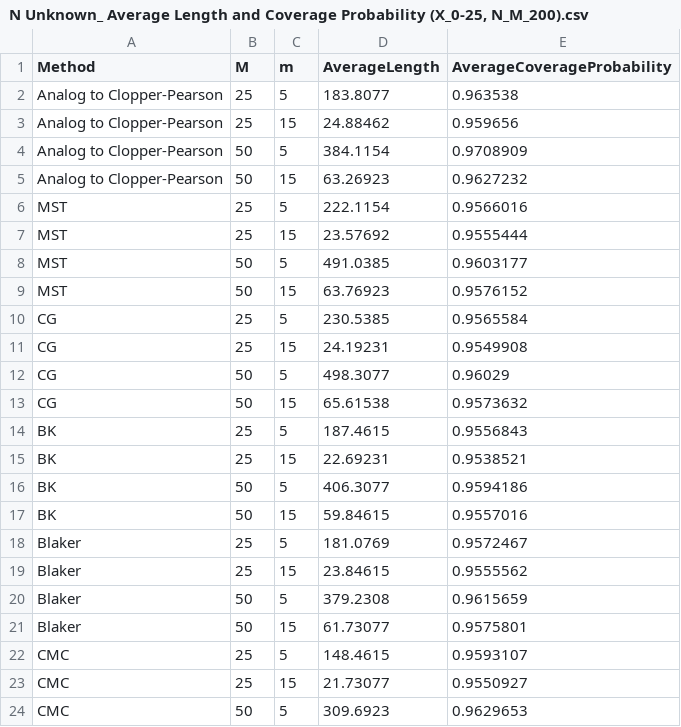
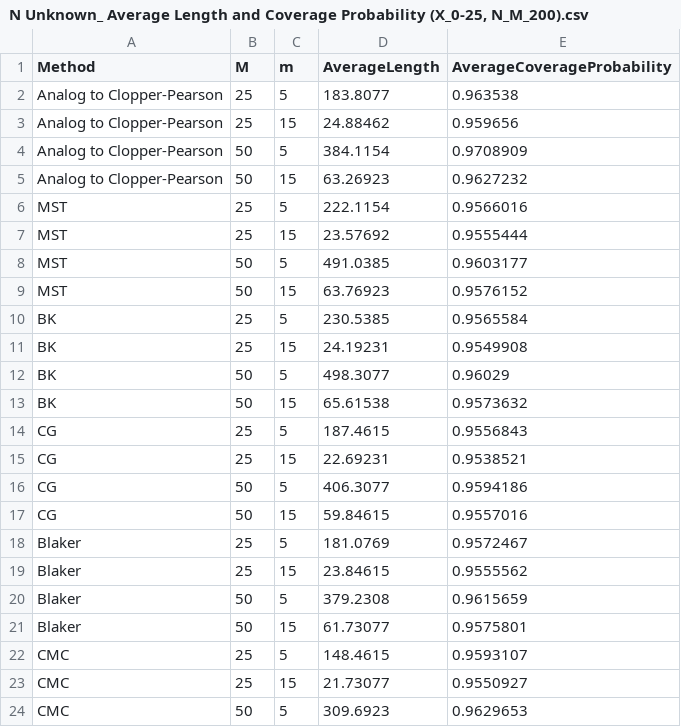
Before and after one commit to rroggenk/Negative-Hypergeometric-Confidence-Intervals, a CSV file: N_Unknown/N Unknown_ Average Length and Coverage Probability (X_0-25, N_M_200).csv, drawn as a sheet; only a part is shown.

```diff
--- a/N_Unknown/N Unknown_ Average Length and Coverage Probability (X_0-25, N_M_200).csv
+++ b/N_Unknown/N Unknown_ Average Length and Coverage Probability (X_0-25, N_M_200).csv
@@ -9,10 +9,10 @@ MST,50,5,491.0385,0.9603177
 MST,50,15,63.76923,0.9576152
-CG,25,5,230.5385,0.9565584
-CG,25,15,24.19231,0.9549908
-CG,50,5,498.3077,0.96029
-CG,50,15,65.61538,0.9573632
-BK,25,5,187.4615,0.9556843
-BK,25,15,22.69231,0.9538521
-BK,50,5,406.3077,0.9594186
-BK,50,15,59.84615,0.9557016
+BK,25,5,230.5385,0.9565584
+BK,25,15,24.19231,0.9549908
+BK,50,5,498.3077,0.96029
+BK,50,15,65.61538,0.9573632
+CG,25,5,187.4615,0.9556843
+CG,25,15,22.69231,0.9538521
+CG,50,5,406.3077,0.9594186
+CG,50,15,59.84615,0.9557016
 Blaker,25,5,181.0769,0.9572467
```
Also changed, not shown: 5 other files.
